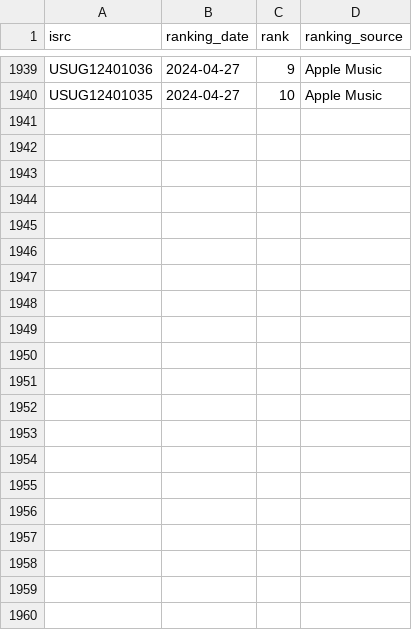
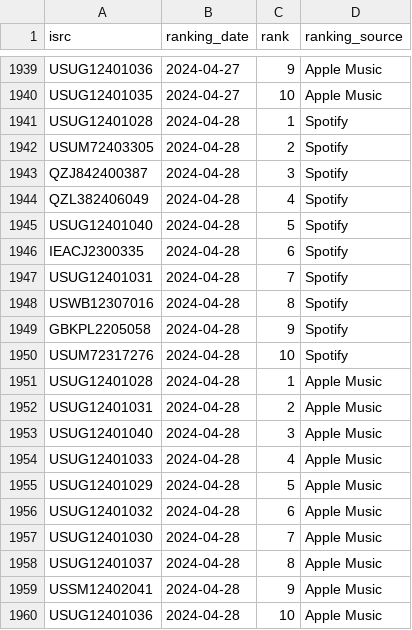
Before and after one commit to jarell-santella/daily-top-songs-etl, a CSV file: db/csv/ranking.csv, drawn as a sheet; only a part is shown, gaps mark what is left out.

Commit message:
chore(automated): add fetched daily data to csvs

```diff
--- a/db/csv/ranking.csv
+++ b/db/csv/ranking.csv
@@ -1940 +1940,21 @@
 "USUG12401035","2024-04-27","10","Apple Music"
+"USUG12401028","2024-04-28","1","Spotify"
+"USUM72403305","2024-04-28","2","Spotify"
+"QZJ842400387","2024-04-28","3","Spotify"
+"QZL382406049","2024-04-28","4","Spotify"
+"USUG12401040","2024-04-28","5","Spotify"
+"IEACJ2300335","2024-04-28","6","Spotify"
+"USUG12401031","2024-04-28","7","Spotify"
+"USWB12307016","2024-04-28","8","Spotify"
+"GBKPL2205058","2024-04-28","9","Spotify"
+"USUM72317276","2024-04-28","10","Spotify"
+"USUG12401028","2024-04-28","1","Apple Music"
+"USUG12401031","2024-04-28","2","Apple Music"
+"USUG12401040","2024-04-28","3","Apple Music"
+"USUG12401033","2024-04-28","4","Apple Music"
+"USUG12401029","2024-04-28","5","Apple Music"
+"USUG12401032","2024-04-28","6","Apple Music"
+"USUG12401030","2024-04-28","7","Apple Music"
+"USUG12401037","2024-04-28","8","Apple Music"
+"USSM12402041","2024-04-28","9","Apple Music"
+"USUG12401036","2024-04-28","10","Apple Music"
```
